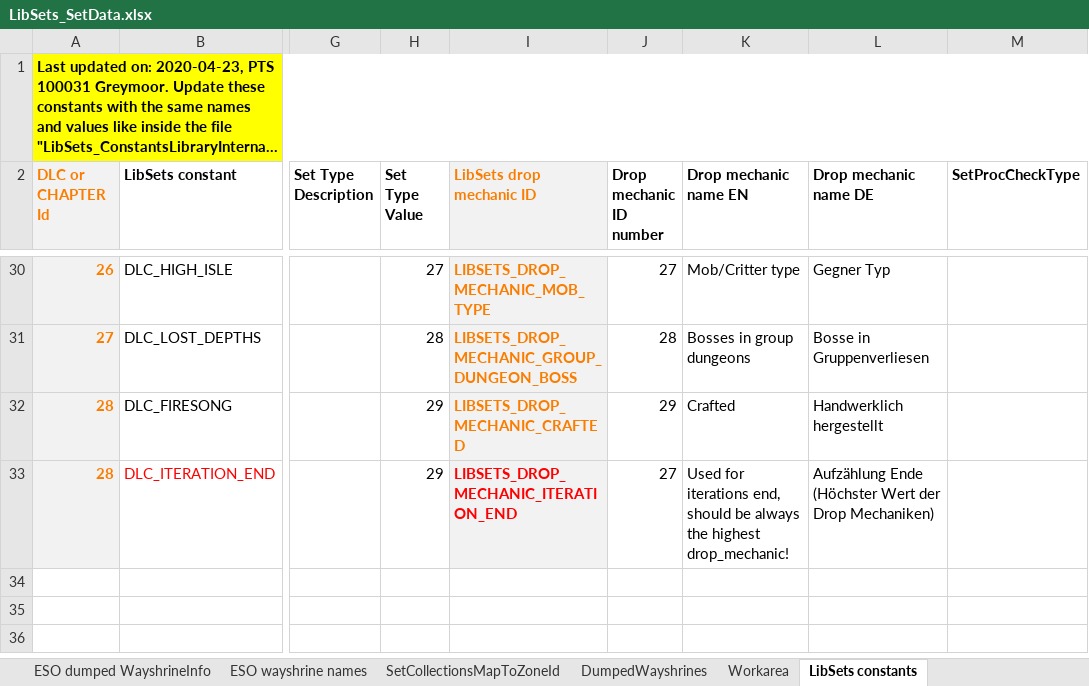
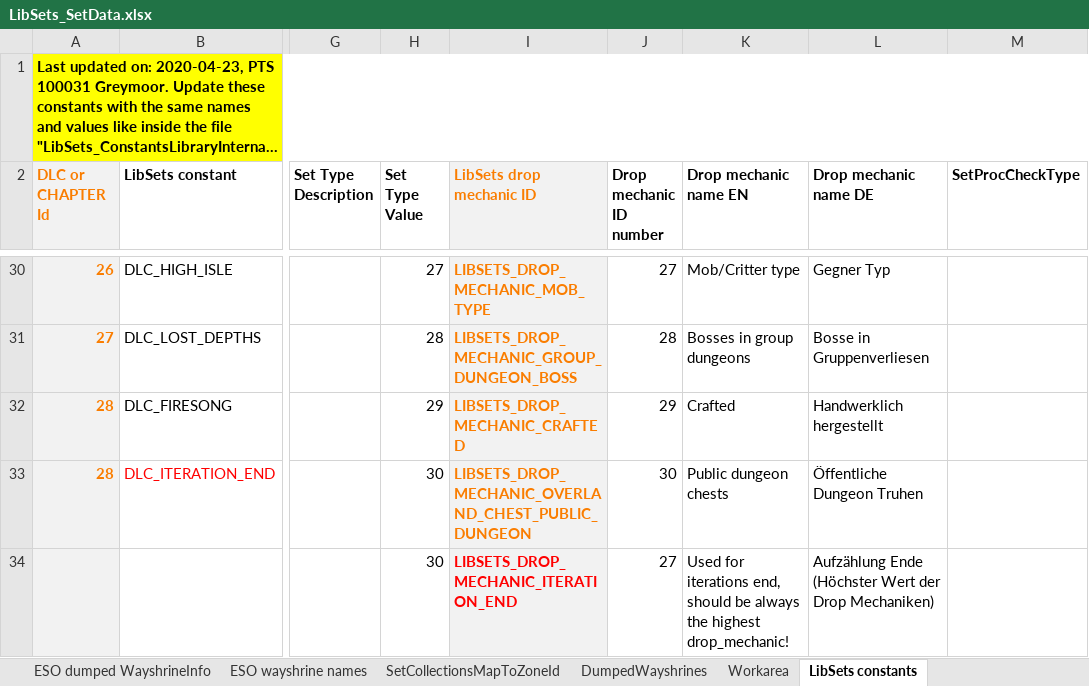
Before and after one commit to Baertram/LibSets, an Excel workbook: LibSets/LibSets_SetData.xlsx, sheet LibSets constants, drawn as a sheet; only a part is shown, gaps mark what is left out; long unchanged cells end in …; values as stored, in another font and other column widths than the file's, no borders; rows hold the shown columns only; the diff names each change by its address in the sheet, - before the commit and + after, or states it on an @@ line.

Commit message:
-Updted mythic drop zone and info data of High Isle

```diff
--- a/LibSets/LibSets_SetData.xlsx (sheet LibSets constants)
+++ b/LibSets/LibSets_SetData.xlsx (sheet LibSets constants)
-H33 (Set Type Value): 29
+H33 (Set Type Value): 30
-I33 (LibSets drop mechanic ID): LIBSETS_DROP_MECHANIC_ITERATION_END
+I33 (LibSets drop mechanic ID): LIBSETS_DROP_MECHANIC_OVERLAND_CHEST_PUBLIC_DUNGEON
-I33 text colour: #FF0000
+I33 text colour: #FA7D00
-J33 (Drop mechanic ID number): 27
+J33 (Drop mechanic ID number): 30
-K33 (Drop mechanic name EN): Used for iterations end, should be always the highest drop_mechanic!
+K33 (Drop mechanic name EN): Public dungeon chests
-L33 (Drop mechanic name DE): Aufzählung Ende (Höchster Wert der Drop Mechaniken)
+L33 (Drop mechanic name DE): Öffentliche Dungeon Truhen
+row 34:  |  |  | 30 | LIBSETS_DROP_MECHANIC_ITERATION_END | 27 | Used for iterations end, should be always the highest drop_mechanic! | Aufzählung Ende (Höchster Wert der Drop Mechaniken)
```
Also changed, not shown: sheet ESO dumped WayshrineInfo, sheet Sets data, sheet Set comments, 1 other file.
